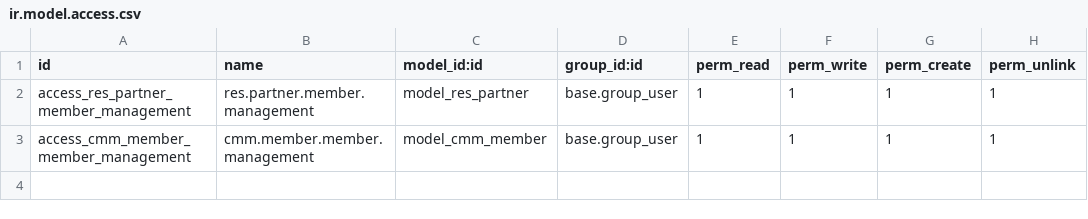
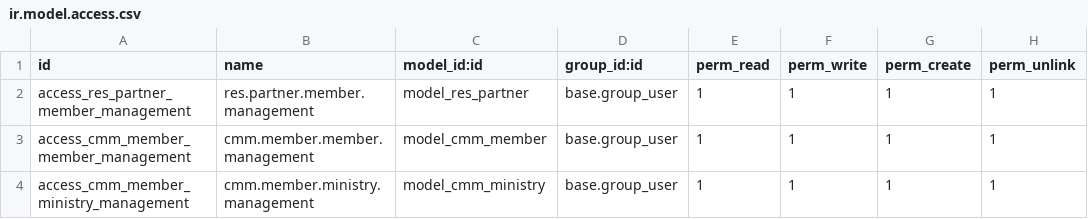
Before and after one commit to dlvisidro/church_management, a CSV file: security/ir.model.access.csv, drawn as a sheet; the diff names each change by its address in the sheet, - before the commit and + after, or states it on an @@ line.

```diff
--- a/security/ir.model.access.csv
+++ b/security/ir.model.access.csv
+row 4: access_cmm_member_ministry_management | cmm.member.ministry.management | model_cmm_ministry | base.group_user | 1 | 1 | 1 | 1
```
Also changed, not shown: 4 other files.
